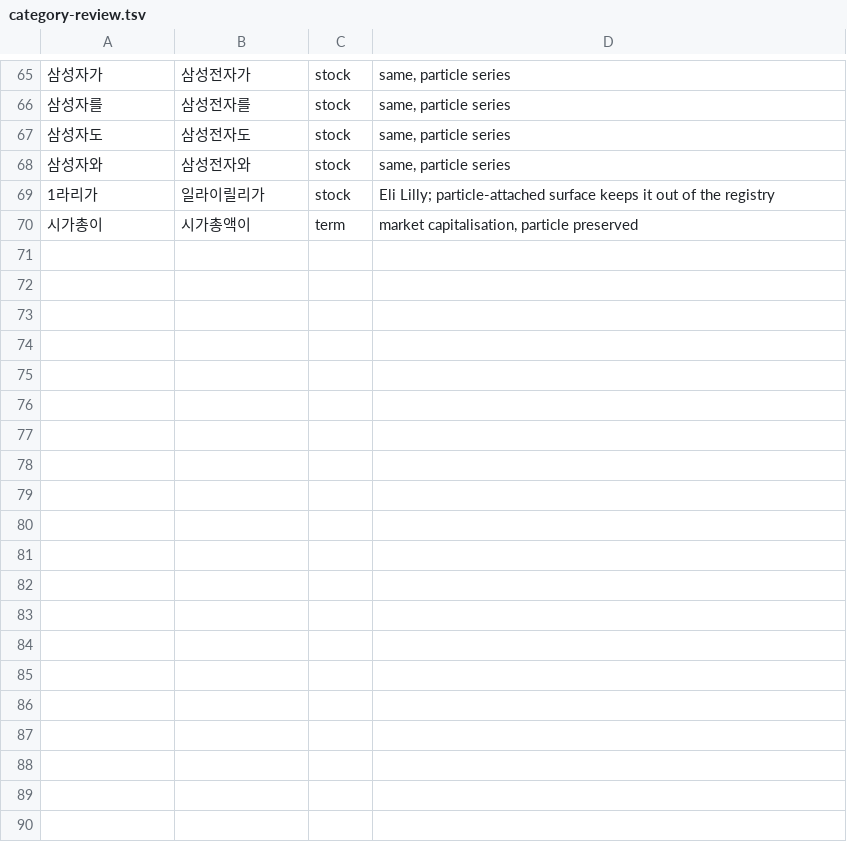
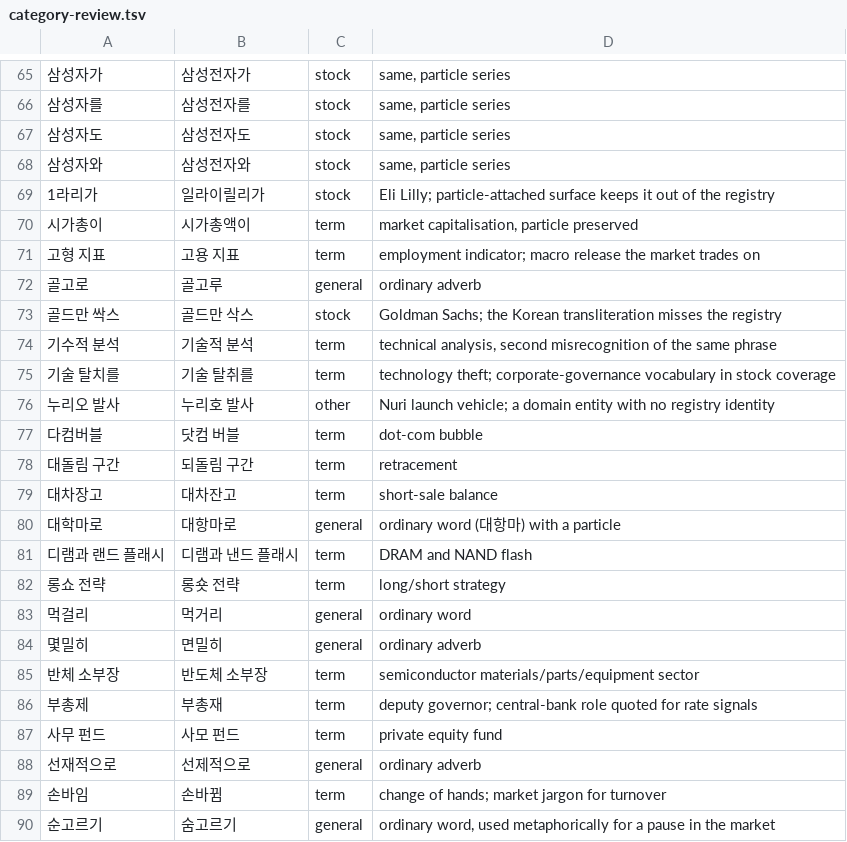
Before and after one commit to woongstardev/ko-finance-asr-corrections, a TSV file: scripts/category-review.tsv, drawn as a sheet; only a part is shown, gaps mark what is left out; the diff covers the shown part only; the diff names each change by its address in the sheet, - before the commit and + after, or states it on an @@ line.

```diff
--- a/scripts/category-review.tsv
+++ b/scripts/category-review.tsv
+row 71: 고형 지표 | 고용 지표 | term | employment indicator; macro release the market trades on
+row 72: 골고로 | 골고루 | general | ordinary adverb
+row 73: 골드만 싹스 | 골드만 삭스 | stock | Goldman Sachs; the Korean transliteration misses the registry
+row 74: 기수적 분석 | 기술적 분석 | term | technical analysis, second misrecognition of the same phrase
+row 75: 기술 탈치를 | 기술 탈취를 | term | technology theft; corporate-governance vocabulary in stock coverage
+row 76: 누리오 발사 | 누리호 발사 | other | Nuri launch vehicle; a domain entity with no registry identity
+row 77: 다컴버블 | 닷컴 버블 | term | dot-com bubble
+row 78: 대돌림 구간 | 되돌림 구간 | term | retracement
+row 79: 대차장고 | 대차잔고 | term | short-sale balance
+row 80: 대학마로 | 대항마로 | general | ordinary word (대항마) with a particle
+row 81: 디램과 랜드 플래시 | 디램과 낸드 플래시 | term | DRAM and NAND flash
+row 82: 롱쇼 전략 | 롱숏 전략 | term | long/short strategy
+row 83: 먹걸리 | 먹거리 | general | ordinary word
+row 84: 몇밀히 | 면밀히 | general | ordinary adverb
+row 85: 반체 소부장 | 반도체 소부장 | term | semiconductor materials/parts/equipment sector
+row 86: 부총제 | 부총재 | term | deputy governor; central-bank role quoted for rate signals
+row 87: 사무 펀드 | 사모 펀드 | term | private equity fund
+row 88: 선재적으로 | 선제적으로 | general | ordinary adverb
+row 89: 손바임 | 손바뀜 | term | change of hands; market jargon for turnover
+row 90: 순고르기 | 숨고르기 | general | ordinary word, used metaphorically for a pause in the market
```
Also changed, not shown: 11 added rows elsewhere in this file, 14 other files.
